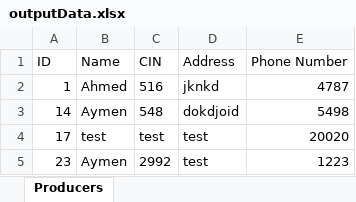
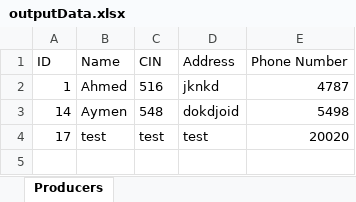
Before and after one commit to YassineKifane/JavaFX-CRUD, an Excel workbook: src/main/resources/files/outputData.xlsx, sheet Producers, drawn as a sheet; values as stored, in another font and other column widths than the file's, no borders; the diff names each change by its address in the sheet, - before the commit and + after, or states it on an @@ line.

```diff
--- a/src/main/resources/files/outputData.xlsx (sheet Producers)
+++ b/src/main/resources/files/outputData.xlsx (sheet Producers)
-row 5: 23 | Aymen | 2992 | test | 1223
```
Also changed, not shown: target/classes/files/outputData.xlsx, target/classes/files/producerInfo.xlsx, 9 other files.
